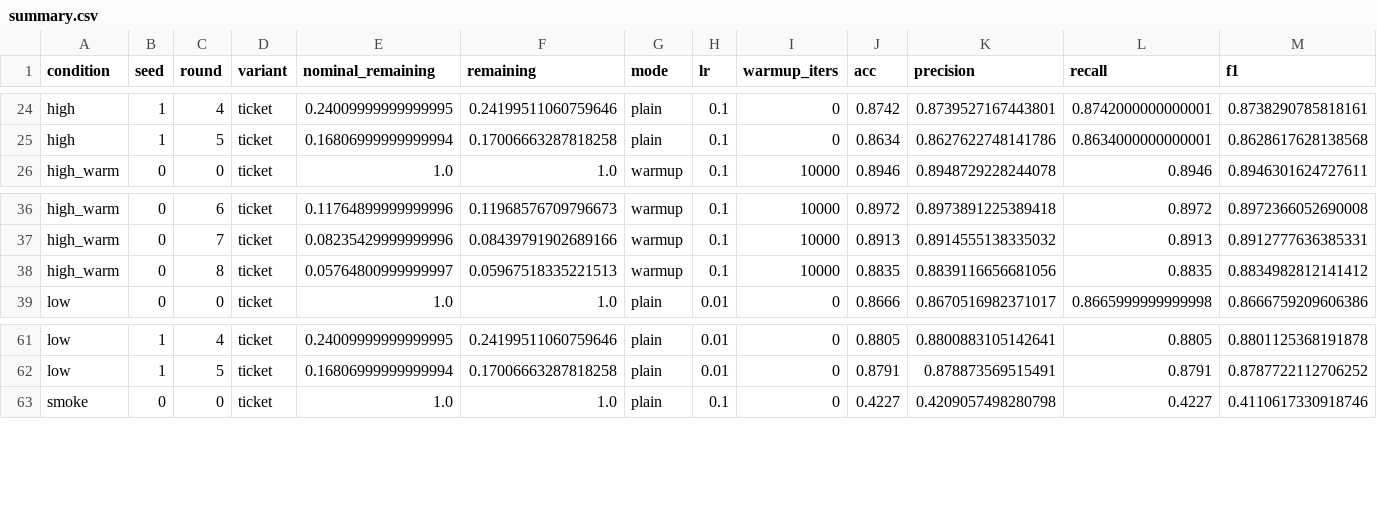
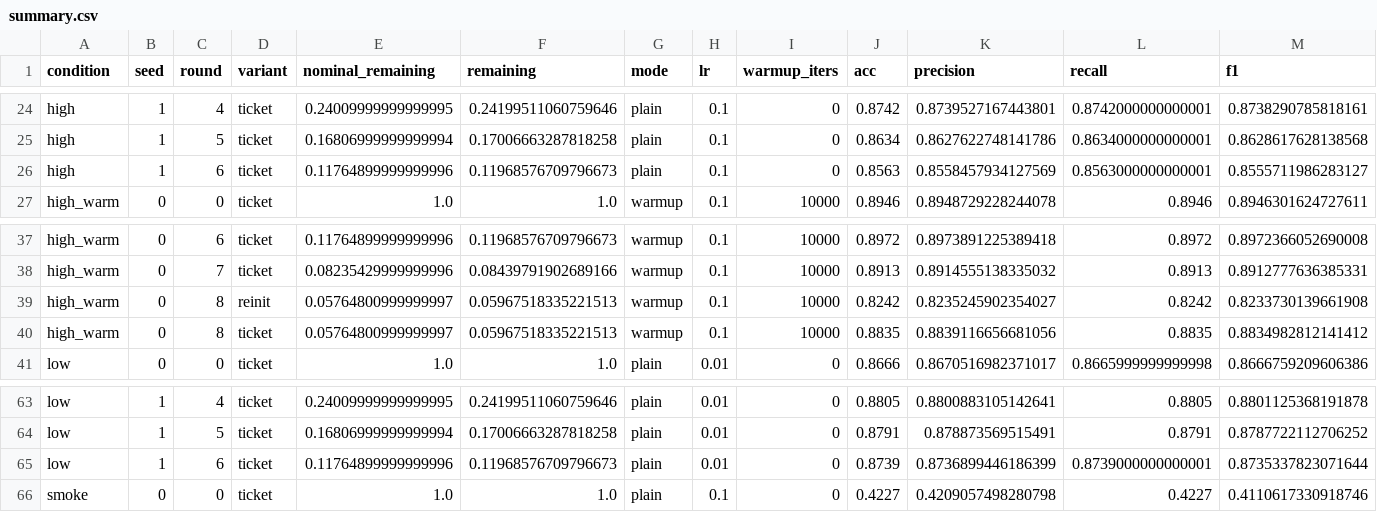
Before and after one commit to kneat2448/LTH-ML-final, a CSV file: results/summary.csv, drawn as a sheet; only a part is shown, gaps mark what is left out; rows hold the shown columns only; the diff names each change by its address in the sheet, - before the commit and + after, or states it on an @@ line.

```diff
--- a/results/summary.csv
+++ b/results/summary.csv
+row 26: high | 1 | 6 | ticket | 0.11764899999999996 | 0.11968576709796673 | plain | 0.1 | 0 | 0.8563 | 0.8558457934127569 | 0.8563000000000001 | 0.8555711986283127
+row 39: high_warm | 0 | 8 | reinit | 0.05764800999999997 | 0.05967518335221513 | warmup | 0.1 | 10000 | 0.8242 | 0.8235245902354027 | 0.8242 | 0.8233730139661908
+row 65: low | 1 | 6 | ticket | 0.11764899999999996 | 0.11968576709796673 | plain | 0.01 | 0 | 0.8739 | 0.8736899446186399 | 0.8739000000000001 | 0.8735337823071644
```
Also changed, not shown: results/ticket_advantage.csv, 4 other files.
